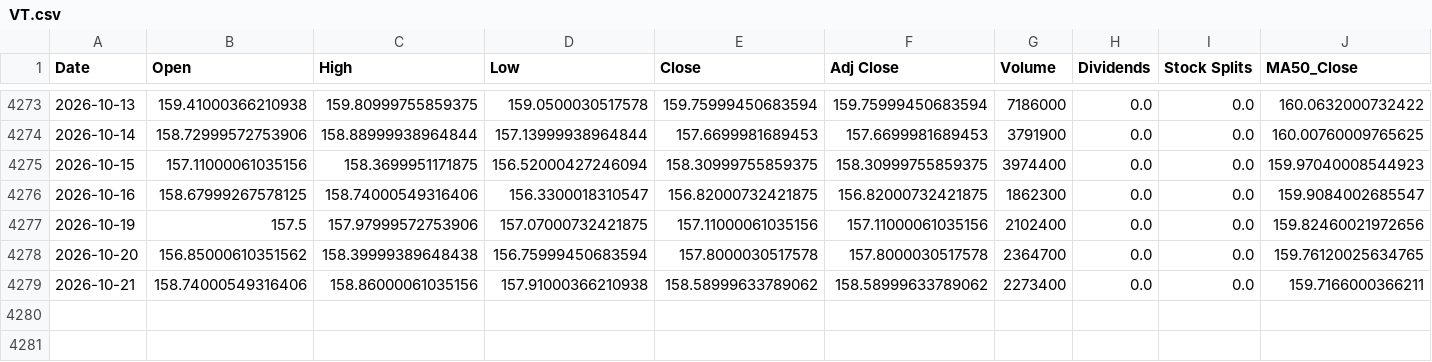
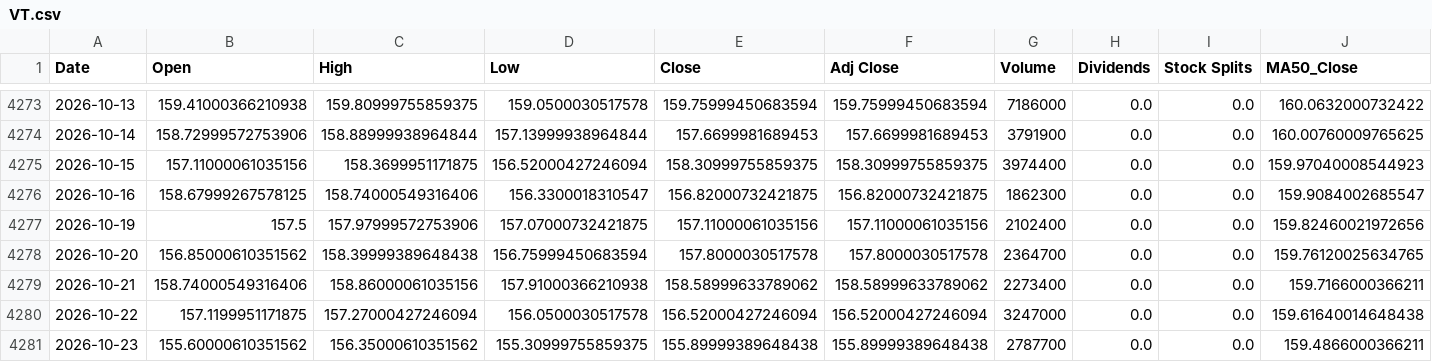
Before and after one commit to a23882005/LivingWaterAI, a CSV file: data/market_history/VT.csv, drawn as a sheet; only a part is shown, gaps mark what is left out; rows hold the shown columns only; the diff names each change by its address in the sheet, - before the commit and + after, or states it on an @@ line.

```diff
--- a/data/market_history/VT.csv
+++ b/data/market_history/VT.csv
+row 4280: 2026-10-22 | 157.1199951171875 | 157.27000427246094 | 156.0500030517578 | 156.52000427246094 | 156.52000427246094 | 3247000 | 0.0 | 0.0 | 159.61640014648438
+row 4281: 2026-10-23 | 155.60000610351562 | 156.35000610351562 | 155.30999755859375 | 155.89999389648438 | 155.89999389648438 | 2787700 | 0.0 | 0.0 | 159.4866000366211
```
Also changed, not shown: data/market_history/QQQ.csv, data/market_history/SPY.csv, 5 other files.
